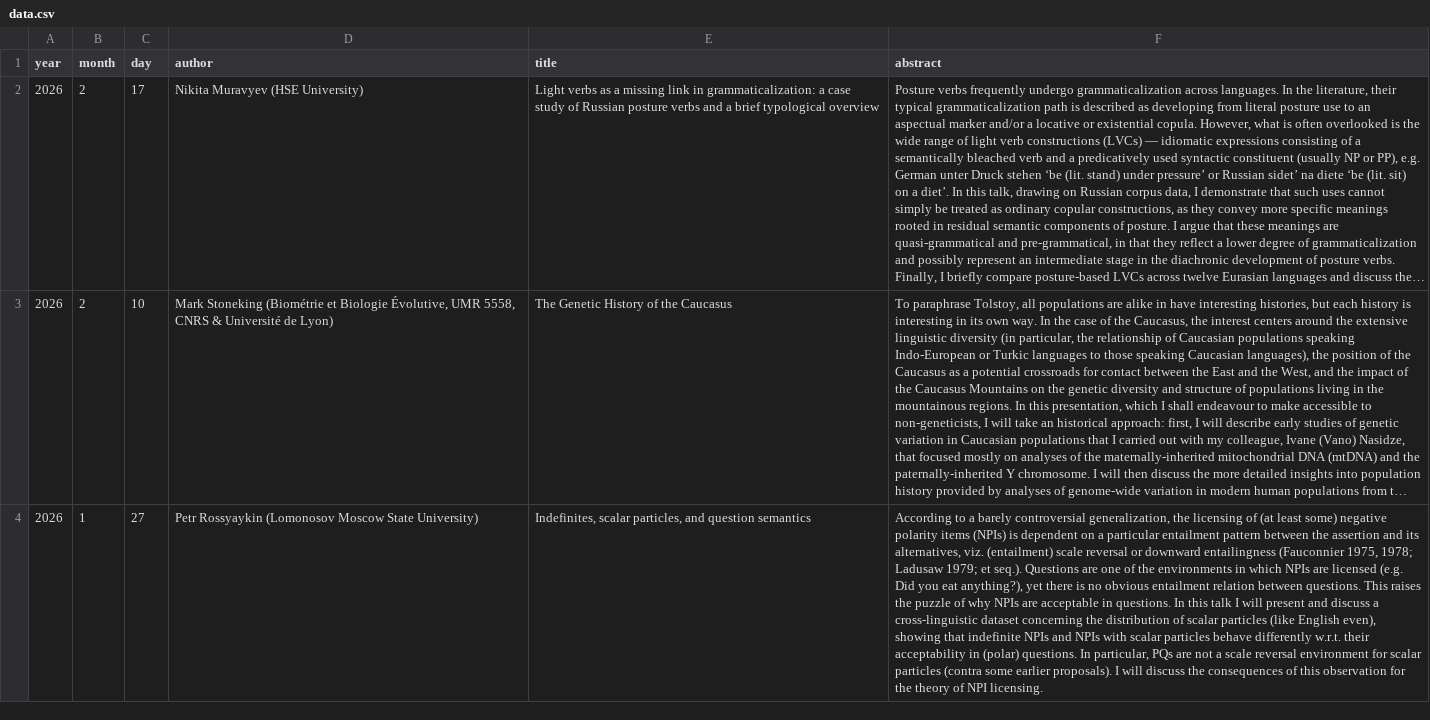
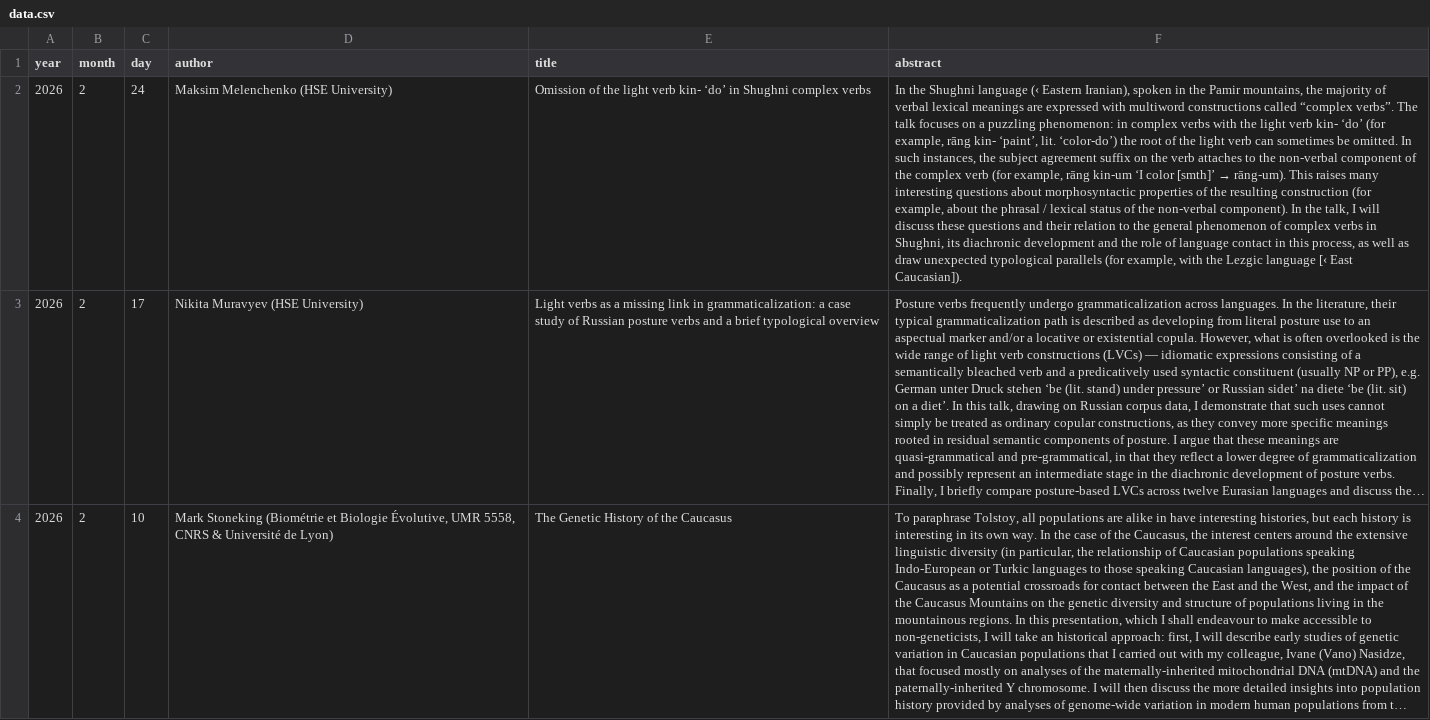
Before and after one commit to LingConLab/seminars_page, a CSV file: data.csv, drawn as a sheet; only a part is shown; the shorter side is filled out with more unchanged rows; long unchanged cells end in …; the diff names each change by its address in the sheet, - before the commit and + after, or states it on an @@ line.

Commit message:
Update data.csv

```diff
--- a/data.csv
+++ b/data.csv
+row 2: 2026 | 2 | 24 | Maksim Melenchenko (HSE University) | Omission of the light verb kin- ‘do’ in Shughni complex verbs | In the Shughni language (‹ Eastern Iranian), spoken in the Pamir mountains, the majority of verbal lexical meanings are expressed with multiword constructions called “complex verbs”. The talk focuses on a puzzling phenomenon: in complex verbs with the light verb kin- ‘do’ (for example, rāng kin- ‘paint’, lit. ‘color-do’) the root of the light verb can sometimes be omitted. In such instances, the subject agreement suffix on the verb attaches to the non-verbal component of the complex verb (for example, rāng kin-um ‘I color [smth]’ → rāng-um). This raises many interesting questions about morphosyntactic properties of the resulting construction (for example, about the phrasal / lexical status of the non-verbal component). In the talk, I will discuss these questions and their relation to the general phenomenon of complex verbs in Shughni, its diachronic development and the role of language contact in this process, as well as draw unexpected typological parallels (for example, with the Lezgic language [‹ East Caucasian]).
```
